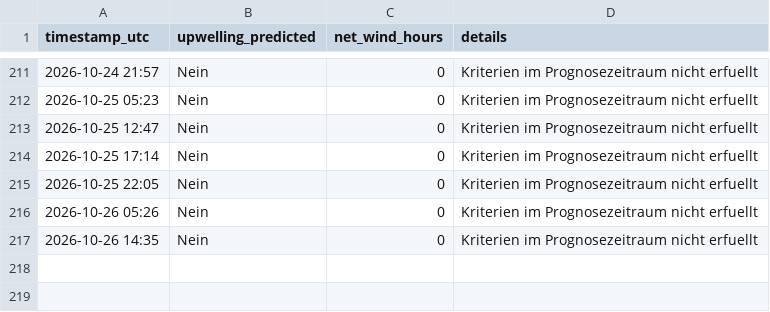
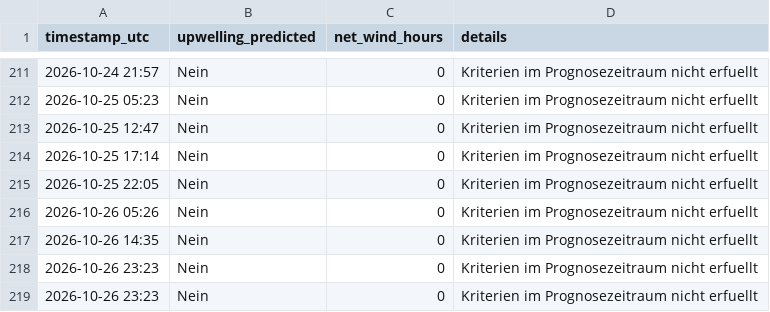
Before and after one commit to sw-of/detectUpwellingBaltic, a CSV file: archive/dranske/status_log.csv, drawn as a sheet; only a part is shown, gaps mark what is left out.

```diff
--- a/archive/dranske/status_log.csv
+++ b/archive/dranske/status_log.csv
@@ -217 +217,3 @@ timestamp_utc,upwelling_predicted,net_wind_hours,details
 2026-10-26 14:35,Nein,0,"Kriterien im Prognosezeitraum nicht erfuellt"
+2026-10-26 23:23,Nein,0,"Kriterien im Prognosezeitraum nicht erfuellt"
+2026-10-26 23:23,Nein,0,"Kriterien im Prognosezeitraum nicht erfuellt"
```
Also changed, not shown: archive/eckernfoerde/status_log.csv, archive/flensburg/status_log.csv, 43 other files.
